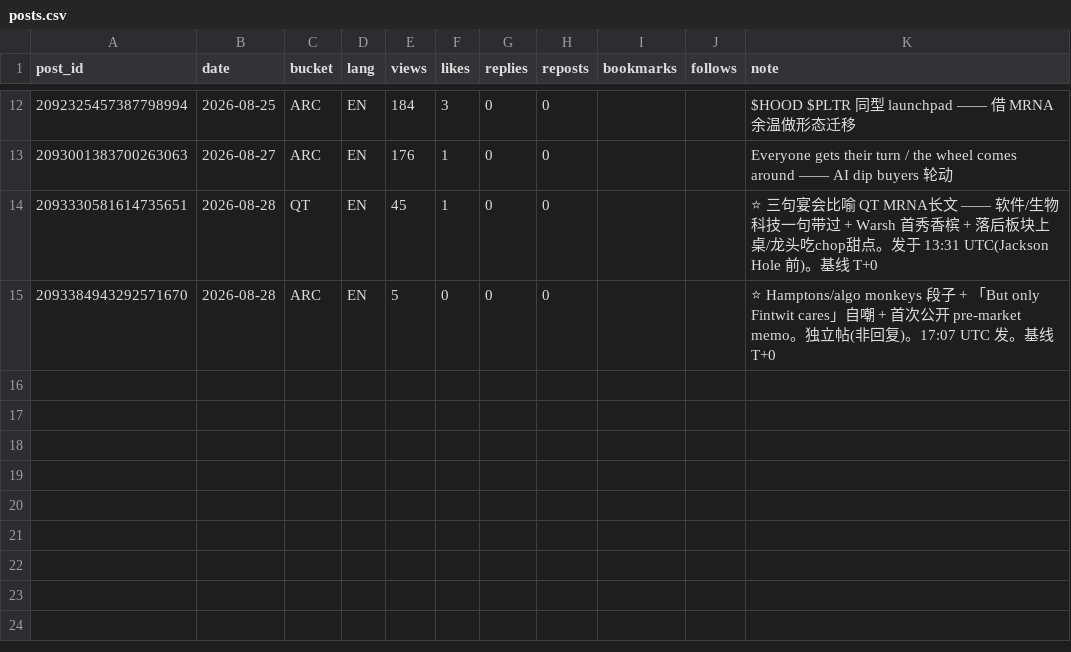
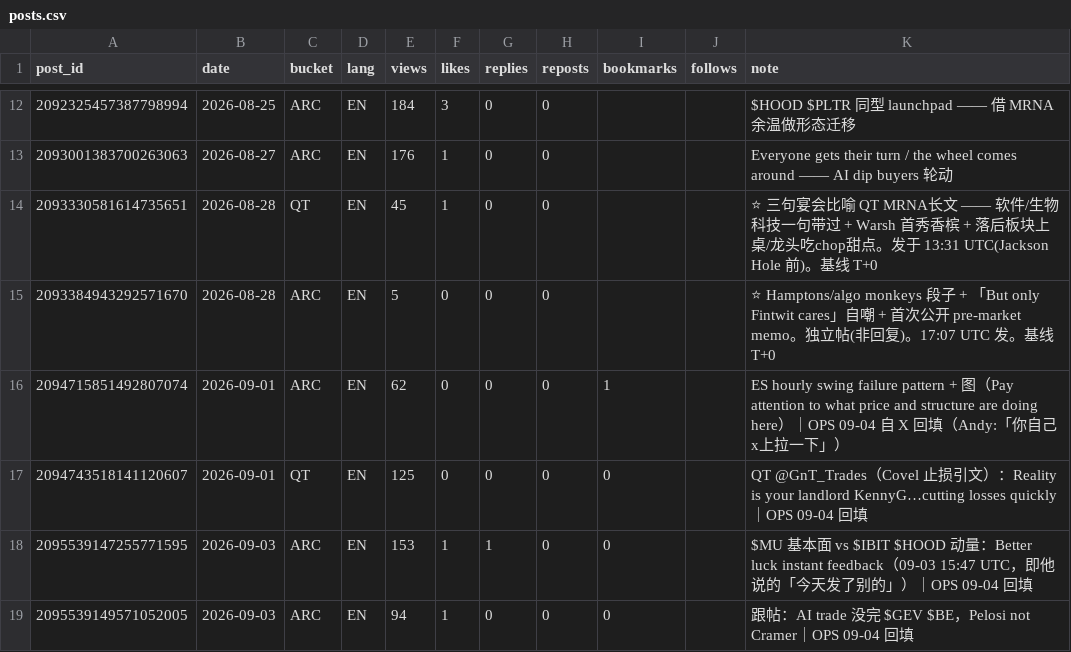
Before and after one commit to Fluxus-Trade-Lab/fluxus-dashboard, a CSV file: data/content/posts.csv, drawn as a sheet; only a part is shown, gaps mark what is left out; the diff names each change by its address in the sheet, - before the commit and + after, or states it on an @@ line.

Commit message:
posts: 自 X 回填 4 条(09-01×2 · 09-03×2) + 立「自己拉不问他」新规矩(Andy 原话「你自己x上拉一下,以后都这样」)
时间由帖 ID 反解(ET 口径),views 为 09-04 04:1x 快照;bucket 粗归待 Steve 复核。
09-03 那两条即「今天发了别的」的下落 —— 断更计数从 6 天修正为:09-02 一天空档。

```diff
--- a/data/content/posts.csv
+++ b/data/content/posts.csv
+row 16: 2094715851492807074 | 2026-09-01 | ARC | EN | 62 | 0 | 0 | 0 | 1 |  | ES hourly swing failure pattern + 图（Pay attention to what price and structure are doing here）｜OPS 09-04 自 X 回填（Andy:「你自己x上拉一下」）
+row 17: 2094743518141120607 | 2026-09-01 | QT | EN | 125 | 0 | 0 | 0 | 0 |  | QT @GnT_Trades（Covel 止损引文）：Reality is your landlord KennyG…cutting losses quickly｜OPS 09-04 回填
+row 18: 2095539147255771595 | 2026-09-03 | ARC | EN | 153 | 1 | 1 | 0 | 0 |  | $MU 基本面 vs $IBIT $HOOD 动量：Better luck instant feedback（09-03 15:47 UTC，即他说的「今天发了别的」）｜OPS 09-04 回填
+row 19: 2095539149571052005 | 2026-09-03 | ARC | EN | 94 | 1 | 0 | 0 | 0 |  | 跟帖：AI trade 没完 $GEV $BE，Pelosi not Cramer｜OPS 09-04 回填
```
Also changed, not shown: 1 other file.
